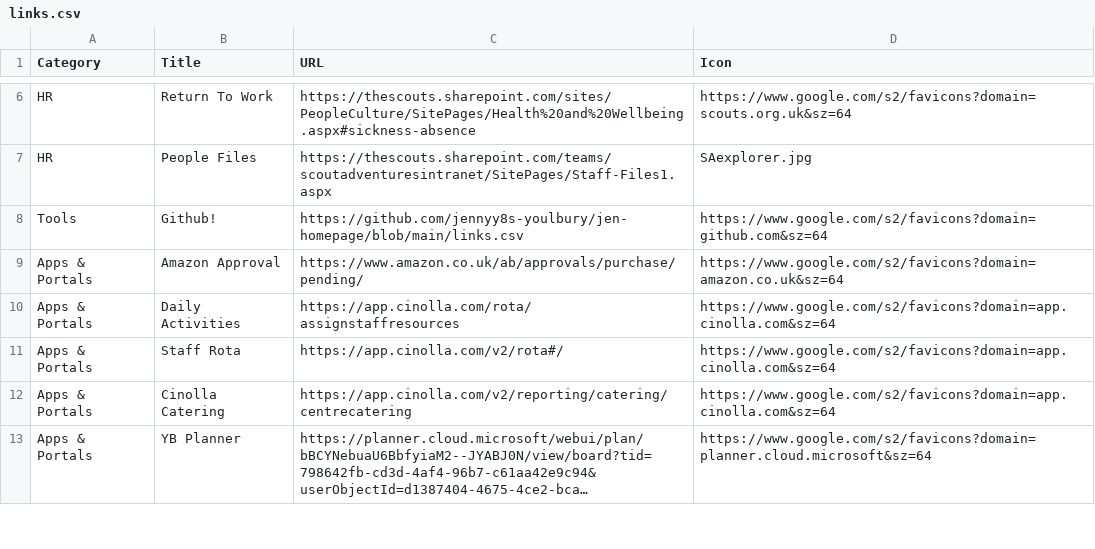
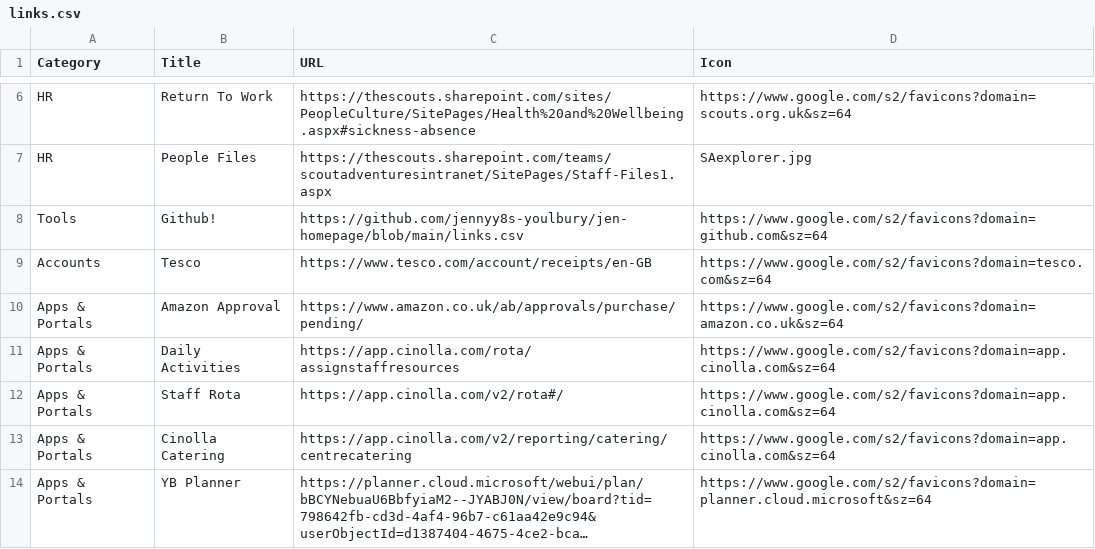
Before and after one commit to jennyy8s-youlbury/jen-homepage, a CSV file: links.csv, drawn as a sheet; only a part is shown, gaps mark what is left out; long unchanged cells end in …; the diff names each change by its address in the sheet, - before the commit and + after, or states it on an @@ line.

Commit message:
Update links.csv

```diff
--- a/links.csv
+++ b/links.csv
+row 9: Accounts | Tesco | https://www.tesco.com/account/receipts/en-GB | https://www.google.com/s2/favicons?domain=tesco.com&sz=64
```
